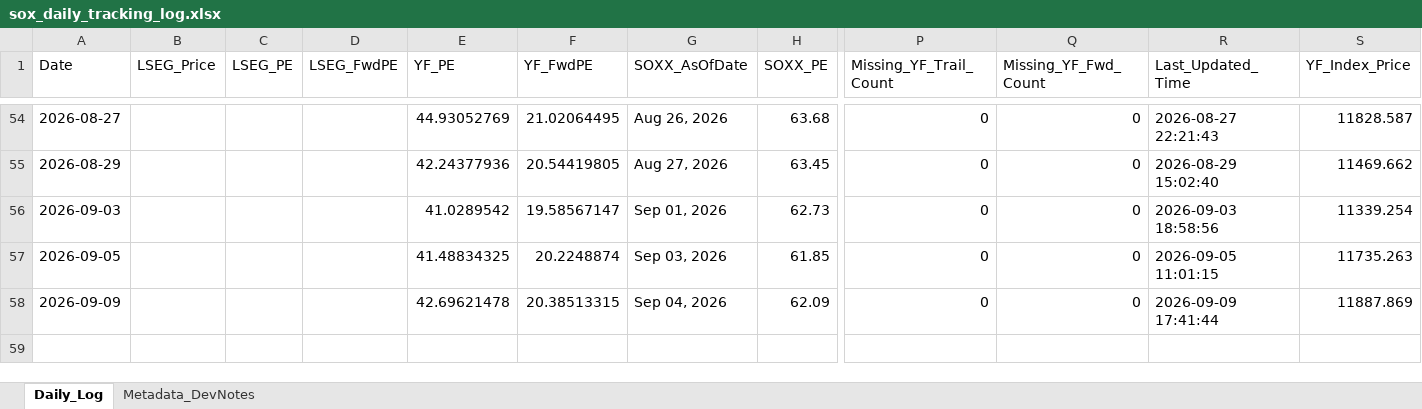
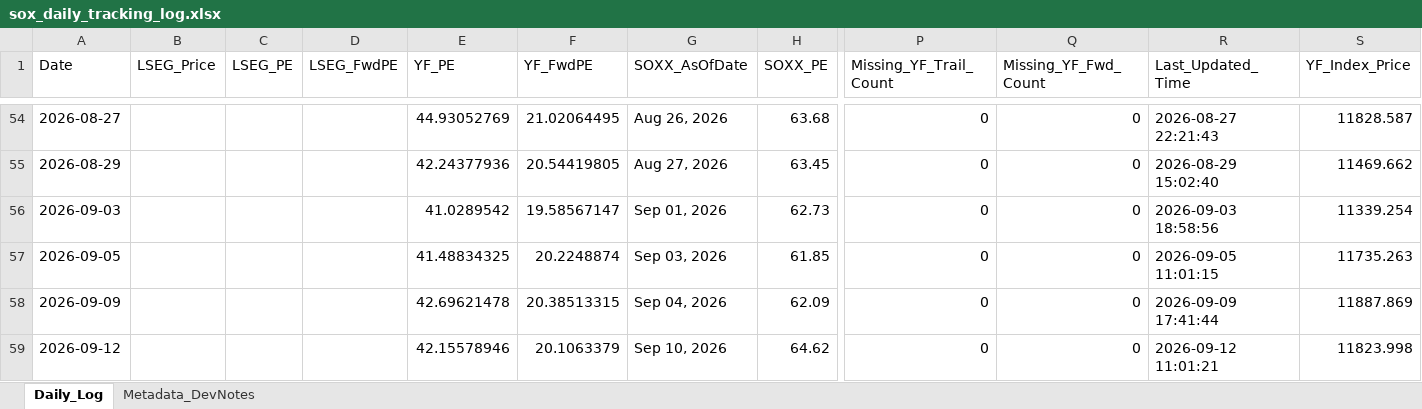
Before and after one commit to Wiimandy/sox-pe-river, an Excel workbook: sox_daily_tracking_log.xlsx, sheet Daily_Log, drawn as a sheet; only a part is shown, gaps mark what is left out; values as stored, in another font and other column widths than the file's, no borders; rows hold the shown columns only; the diff names each change by its address in the sheet, - before the commit and + after, or states it on an @@ line.

Commit message:
Auto-update SOX LSEG/yfinance proxy data

```diff
--- a/sox_daily_tracking_log.xlsx (sheet Daily_Log)
+++ b/sox_daily_tracking_log.xlsx (sheet Daily_Log)
+row 59: 2026-09-12 |  |  |  | 42.15578946 | 20.1063379 | Sep 10, 2026 | 64.62 | 0 | 0 | 2026-09-12 11:01:21 | 11823.998
```
